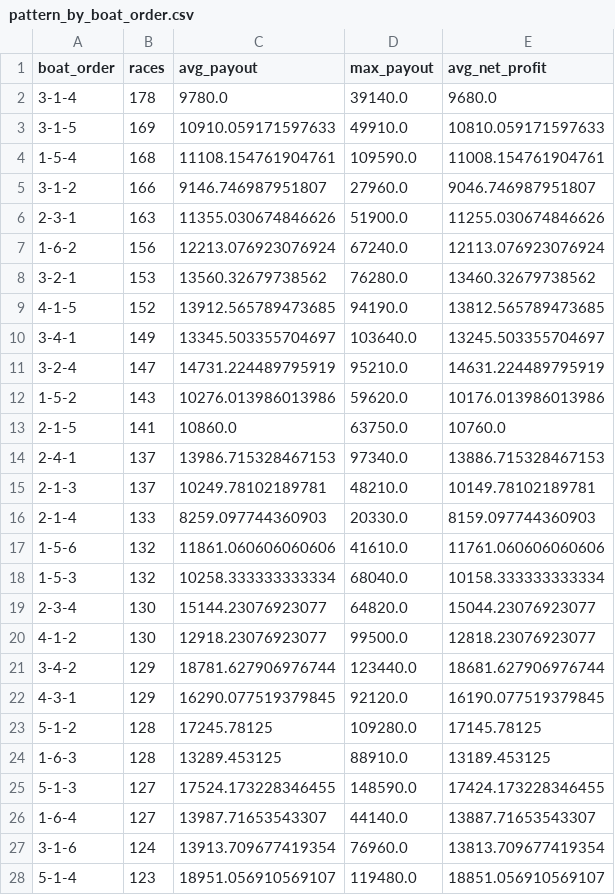
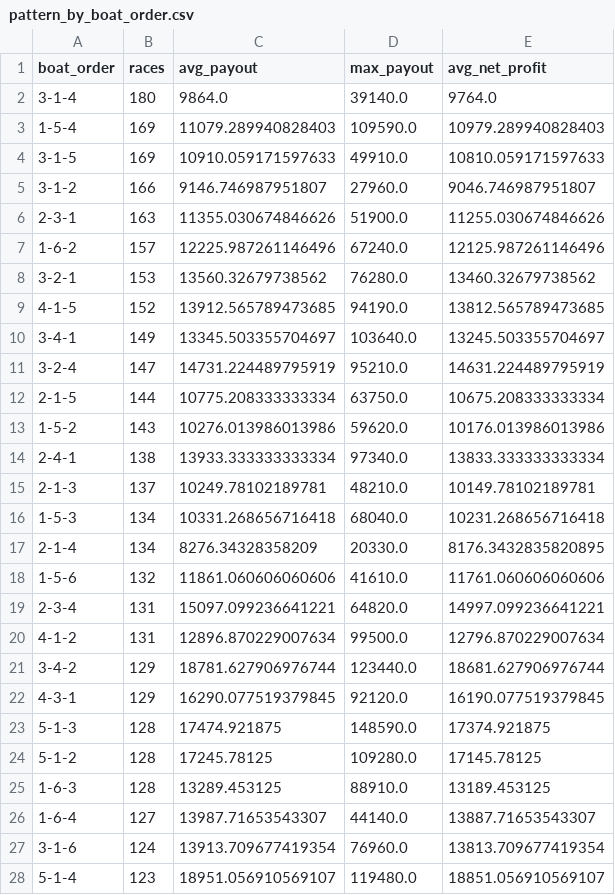
Before and after one commit to Patrickimamura/boatrace-analysis, a CSV file: output/pattern_by_boat_order.csv, drawn as a sheet; only a part is shown; the diff covers the shown part only.

```diff
--- a/output/pattern_by_boat_order.csv
+++ b/output/pattern_by_boat_order.csv
@@ -1,8 +1,8 @@
 boat_order,races,avg_payout,max_payout,avg_net_profit
-3-1-4,178,9780.0,39140.0,9680.0
+3-1-4,180,9864.0,39140.0,9764.0
+1-5-4,169,11079.289940828403,109590.0,10979.289940828403
 3-1-5,169,10910.059171597633,49910.0,10810.059171597633
-1-5-4,168,11108.154761904761,109590.0,11008.154761904761
 3-1-2,166,9146.746987951807,27960.0,9046.746987951807
 2-3-1,163,11355.030674846626,51900.0,11255.030674846626
-1-6-2,156,12213.076923076924,67240.0,12113.076923076924
+1-6-2,157,12225.987261146496,67240.0,12125.987261146496
 3-2-1,153,13560.32679738562,76280.0,13460.32679738562
@@ -11,16 +11,16 @@
 3-2-4,147,14731.224489795919,95210.0,14631.224489795919
+2-1-5,144,10775.208333333334,63750.0,10675.208333333334
 1-5-2,143,10276.013986013986,59620.0,10176.013986013986
-2-1-5,141,10860.0,63750.0,10760.0
-2-4-1,137,13986.715328467153,97340.0,13886.715328467153
+2-4-1,138,13933.333333333334,97340.0,13833.333333333334
 2-1-3,137,10249.78102189781,48210.0,10149.78102189781
-2-1-4,133,8259.097744360903,20330.0,8159.097744360903
+1-5-3,134,10331.268656716418,68040.0,10231.268656716418
+2-1-4,134,8276.34328358209,20330.0,8176.3432835820895
 1-5-6,132,11861.060606060606,41610.0,11761.060606060606
-1-5-3,132,10258.333333333334,68040.0,10158.333333333334
-2-3-4,130,15144.23076923077,64820.0,15044.23076923077
-4-1-2,130,12918.23076923077,99500.0,12818.23076923077
+2-3-4,131,15097.099236641221,64820.0,14997.099236641221
+4-1-2,131,12896.870229007634,99500.0,12796.870229007634
 3-4-2,129,18781.627906976744,123440.0,18681.627906976744
 4-3-1,129,16290.077519379845,92120.0,16190.077519379845
+5-1-3,128,17474.921875,148590.0,17374.921875
 5-1-2,128,17245.78125,109280.0,17145.78125
 1-6-3,128,13289.453125,88910.0,13189.453125
-5-1-3,127,17524.173228346455,148590.0,17424.173228346455
 1-6-4,127,13987.71653543307,44140.0,13887.71653543307
```
Also changed, not shown: 8 added rows, 8 removed rows and 24 edited cells elsewhere in this file, output/pattern_by_course_order.csv, output/stadium_high_payout_summary.csv, 8 other files.
